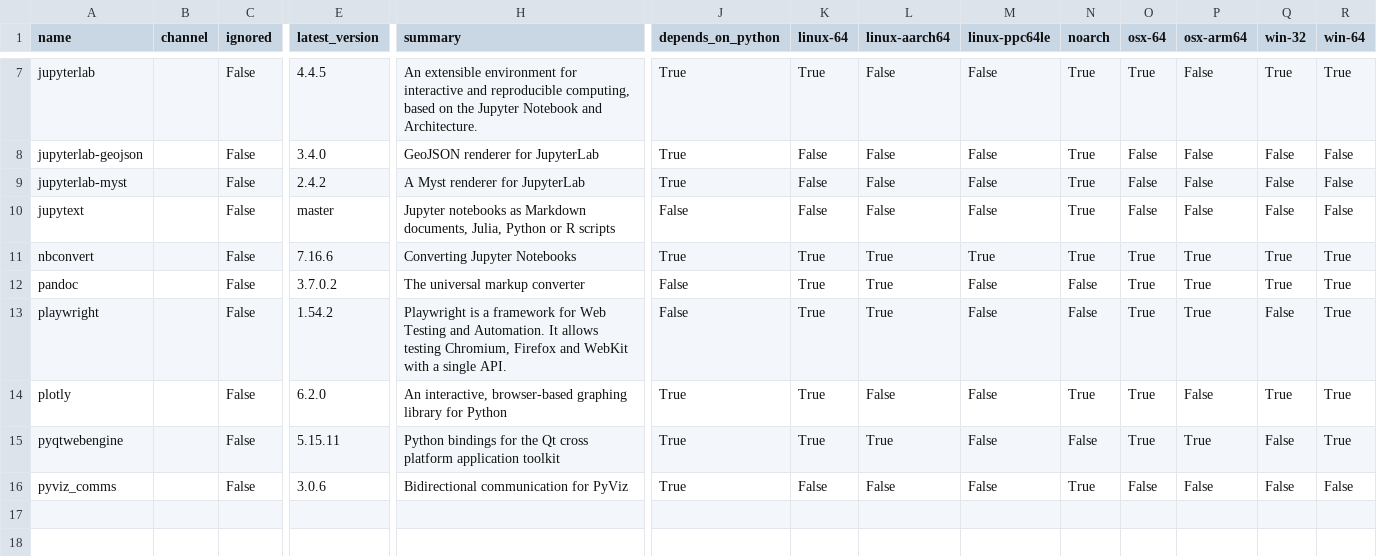
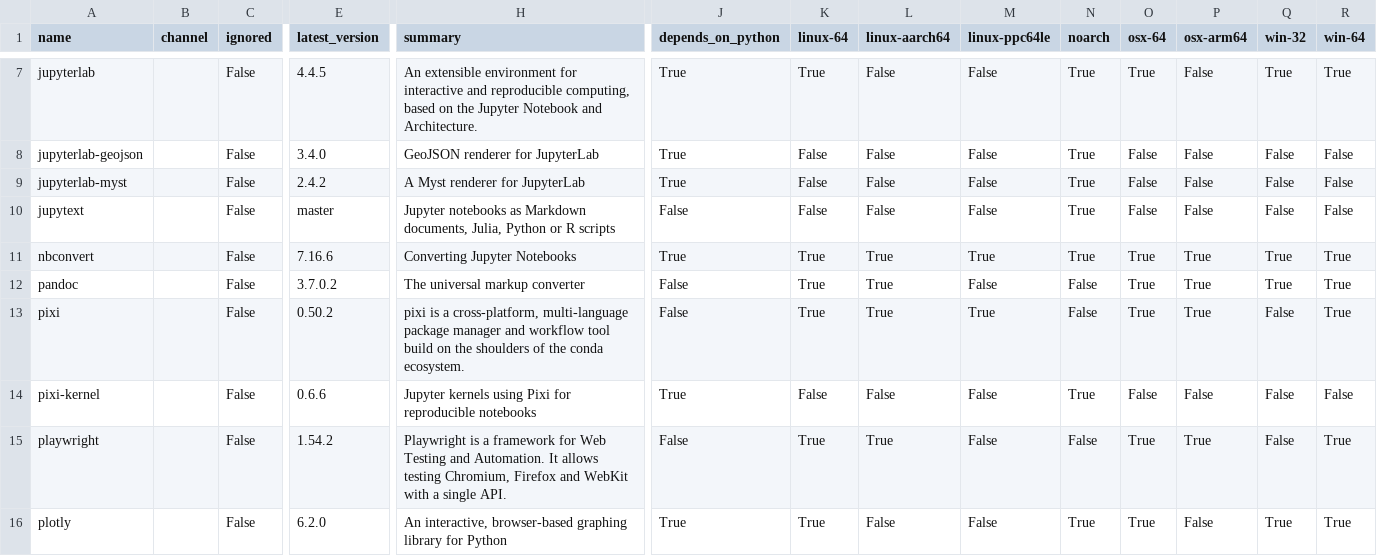
Before and after one commit to ickc/envoy, a CSV file: conda/jupyterlab.csv, drawn as a sheet; only a part is shown, gaps mark what is left out; the shorter side is filled out with more unchanged rows; rows hold the shown columns only; the diff names each change by its address in the sheet, - before the commit and + after, or states it on an @@ line.

Commit message:
add pixi, pixi-kernel

```diff
--- a/conda/jupyterlab.csv
+++ b/conda/jupyterlab.csv
+row 13: pixi |  | False | 0.50.2 | pixi is a cross-platform, multi-language package manager and workflow tool build on the shoulders of the conda ecosystem. | False | True | True | True | False | True | True | False | True
+row 14: pixi-kernel |  | False | 0.6.6 | Jupyter kernels using Pixi for reproducible notebooks | True | False | False | False | True | False | False | False | False
```
